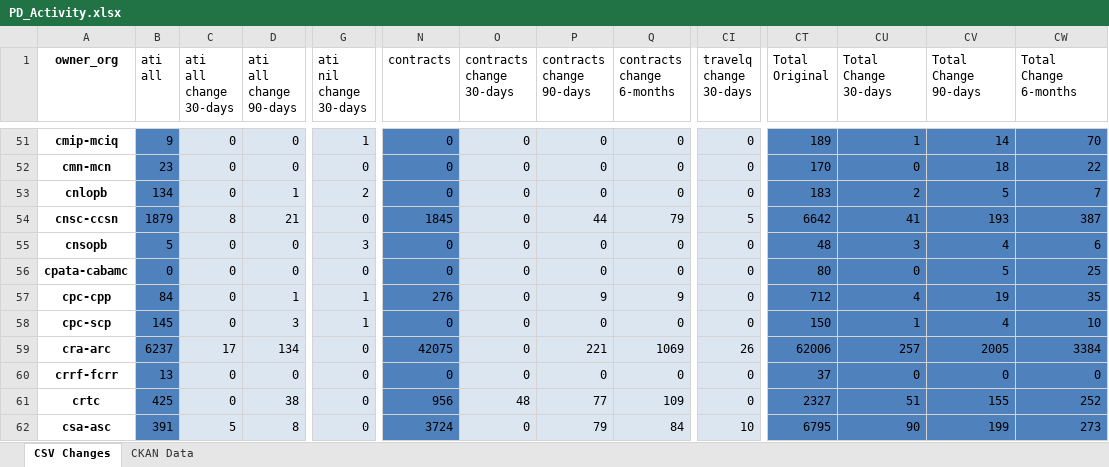
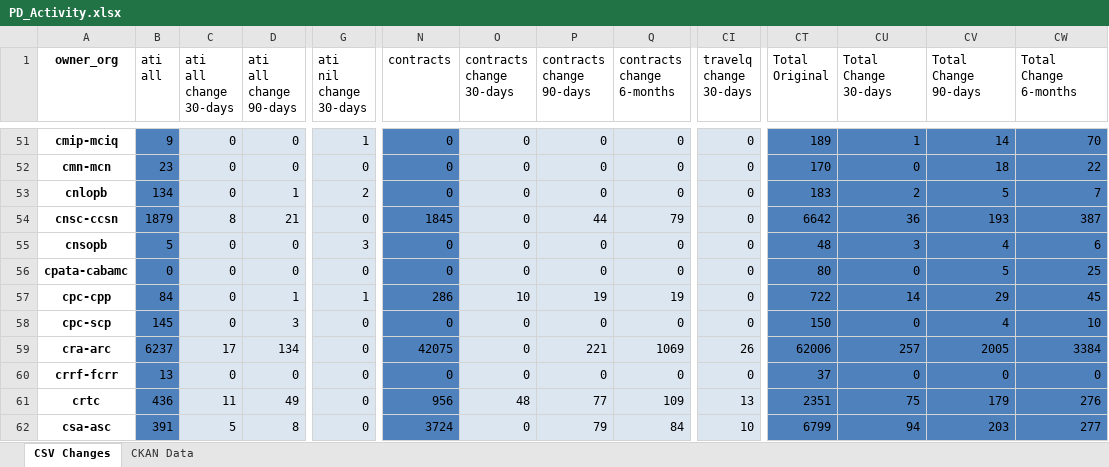
Before and after one commit to PatLittle/analytics-corporate-reporting, an Excel workbook: PD_CHANGES_RPT/PD_Activity.xlsx, sheet CSV Changes, drawn as a sheet; only a part is shown, gaps mark what is left out; values as stored, in another font and other column widths than the file's, no borders; the diff covers the shown part only; the diff names each change by its address in the sheet, - before the commit and + after, or states it on an @@ line.

```diff
--- a/PD_CHANGES_RPT/PD_Activity.xlsx (sheet CSV Changes)
+++ b/PD_CHANGES_RPT/PD_Activity.xlsx (sheet CSV Changes)
-CI54 (travelq change 30-days): 5
+CI54 (travelq change 30-days): 0
-CU54 (Total Change 30-days): 41
+CU54 (Total Change 30-days): 36
-N57 (contracts): 276
+N57 (contracts): 286
-O57 (contracts change 30-days): 0
+O57 (contracts change 30-days): 10
-P57 (contracts change 90-days): 9
+P57 (contracts change 90-days): 19
-Q57 (contracts change 6-months): 9
+Q57 (contracts change 6-months): 19
-CT57 (Total Original): 712
+CT57 (Total Original): 722
-CU57 (Total Change 30-days): 4
+CU57 (Total Change 30-days): 14
-CV57 (Total Change 90-days): 19
+CV57 (Total Change 90-days): 29
-CW57 (Total Change 6-months): 35
+CW57 (Total Change 6-months): 45
-G58 (ati nil change 30-days): 1
+G58 (ati nil change 30-days): 0
-CU58 (Total Change 30-days): 1
+CU58 (Total Change 30-days): 0
-B61 (ati all): 425
+B61 (ati all): 436
-C61 (ati all change 30-days): 0
+C61 (ati all change 30-days): 11
-D61 (ati all change 90-days): 38
+D61 (ati all change 90-days): 49
-CI61 (travelq change 30-days): 0
+CI61 (travelq change 30-days): 13
-CT61 (Total Original): 2327
+CT61 (Total Original): 2351
-CU61 (Total Change 30-days): 51
+CU61 (Total Change 30-days): 75
-CV61 (Total Change 90-days): 155
+CV61 (Total Change 90-days): 179
-CW61 (Total Change 6-months): 252
+CW61 (Total Change 6-months): 276
-CT62 (Total Original): 6795
+CT62 (Total Original): 6799
-CU62 (Total Change 30-days): 90
+CU62 (Total Change 30-days): 94
-CV62 (Total Change 90-days): 199
+CV62 (Total Change 90-days): 203
-CW62 (Total Change 6-months): 273
+CW62 (Total Change 6-months): 277
```
Also changed, not shown: 311 edited cells elsewhere in this sheet, 1 other file.
